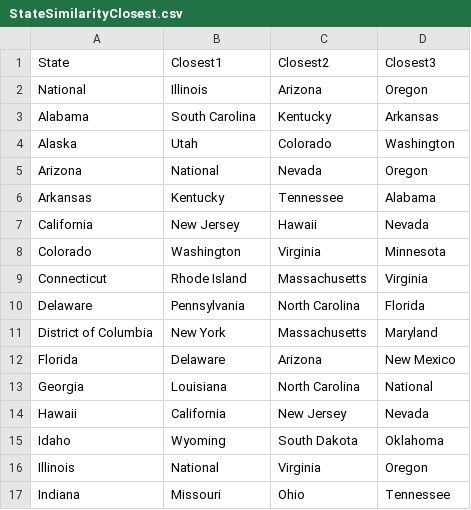
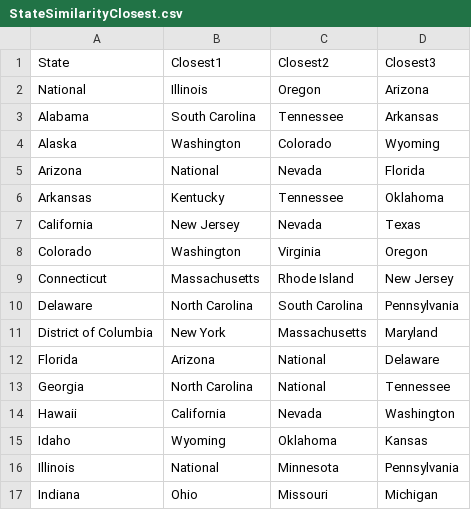
Before and after one commit to qthequartermasterman/ElectionForecasting, a CSV file: data/StateSimilarityClosest.csv, drawn as a sheet; only a part is shown; the diff covers the shown part only.

```diff
--- a/data/StateSimilarityClosest.csv
+++ b/data/StateSimilarityClosest.csv
@@ -1,17 +1,17 @@
 State,Closest1,Closest2,Closest3
-National, Illinois, Arizona, Oregon,
-Alabama, South Carolina, Kentucky, Arkansas,
-Alaska, Utah, Colorado, Washington,
-Arizona, National, Nevada, Oregon,
-Arkansas, Kentucky, Tennessee, Alabama,
-California, New Jersey, Hawaii, Nevada,
-Colorado, Washington, Virginia, Minnesota,
-Connecticut, Rhode Island, Massachusetts, Virginia,
-Delaware, Pennsylvania, North Carolina, Florida,
+National, Illinois, Oregon, Arizona,
+Alabama, South Carolina, Tennessee, Arkansas,
+Alaska, Washington, Colorado, Wyoming,
+Arizona, National, Nevada, Florida,
+Arkansas, Kentucky, Tennessee, Oklahoma,
+California, New Jersey, Nevada, Texas,
+Colorado, Washington, Virginia, Oregon,
+Connecticut, Massachusetts, Rhode Island, New Jersey,
+Delaware, North Carolina, South Carolina, Pennsylvania,
 District of Columbia, New York, Massachusetts, Maryland,
-Florida, Delaware, Arizona, New Mexico,
-Georgia, Louisiana, North Carolina, National,
-Hawaii, California, New Jersey, Nevada,
-Idaho, Wyoming, South Dakota, Oklahoma,
-Illinois, National, Virginia, Oregon,
-Indiana, Missouri, Ohio, Tennessee,
+Florida, Arizona, National, Delaware,
+Georgia, North Carolina, National, Tennessee,
+Hawaii, California, Nevada, Washington,
+Idaho, Wyoming, Oklahoma, Kansas,
+Illinois, National, Minnesota, Pennsylvania,
+Indiana, Ohio, Missouri, Michigan,
```
Also changed, not shown: 63 edited cells elsewhere in this file, data/StateSimilarityScores.csv, 4 other files.
